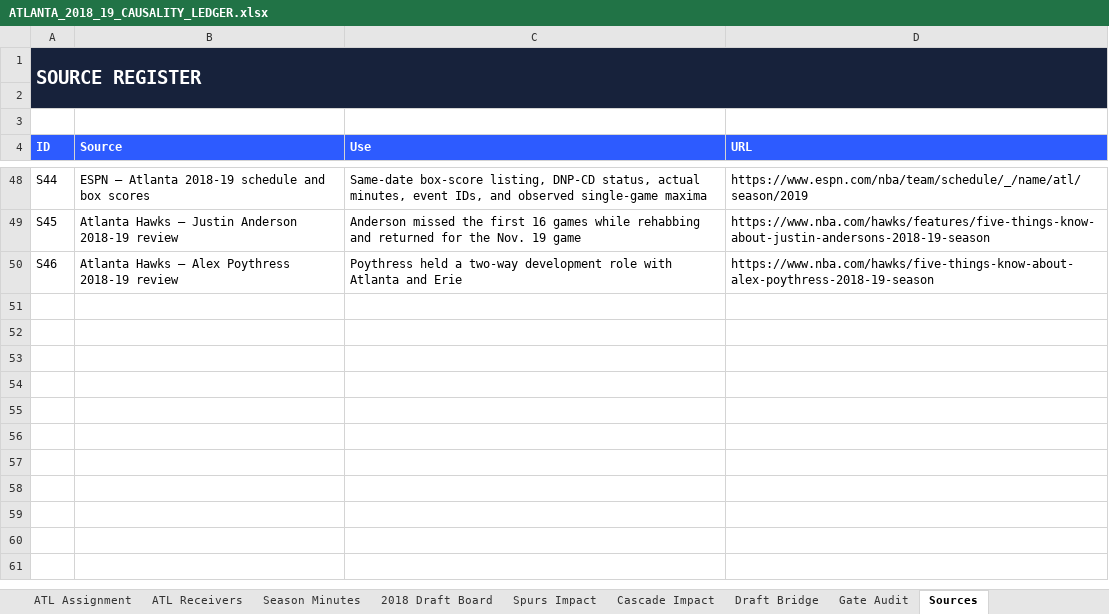
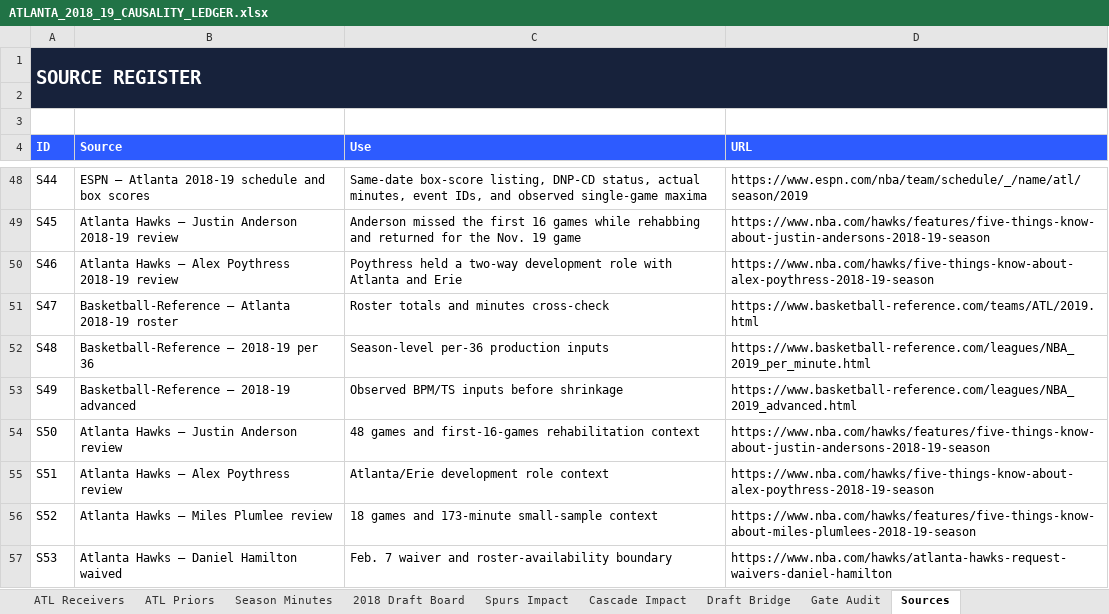
Before and after one commit to storm-credit/first-rebound, an Excel workbook: simulation/ATLANTA_2018_19_CAUSALITY_LEDGER.xlsx, sheet Sources, drawn as a sheet; only a part is shown, gaps mark what is left out; values as stored, in another font and other column widths than the file's, no borders; table styles not drawn; the diff names each change by its address in the sheet, - before the commit and + after, or states it on an @@ line.

Commit message:
Record Atlanta production-prior calibration hold (#44)
Preserve the Atlanta 805-minute firewall while recording the independent calibration blockers. Keep numeric production, fatigue, logit, and game outcomes on HOLD.

```diff
--- a/simulation/ATLANTA_2018_19_CAUSALITY_LEDGER.xlsx (sheet Sources)
+++ b/simulation/ATLANTA_2018_19_CAUSALITY_LEDGER.xlsx (sheet Sources)
+sheet tab: ATL Priors
+row 51: S47 | Basketball-Reference — Atlanta 2018-19 roster | Roster totals and minutes cross-check | https://www.basketball-reference.com/teams/ATL/2019.html
+row 52: S48 | Basketball-Reference — 2018-19 per 36 | Season-level per-36 production inputs | https://www.basketball-reference.com/leagues/NBA_2019_per_minute.html
+row 53: S49 | Basketball-Reference — 2018-19 advanced | Observed BPM/TS inputs before shrinkage | https://www.basketball-reference.com/leagues/NBA_2019_advanced.html
+row 54: S50 | Atlanta Hawks — Justin Anderson review | 48 games and first-16-games rehabilitation context | https://www.nba.com/hawks/features/five-things-know-about-justin-andersons-2018-19-season
+row 55: S51 | Atlanta Hawks — Alex Poythress review | Atlanta/Erie development role context | https://www.nba.com/hawks/five-things-know-about-alex-poythress-2018-19-season
+row 56: S52 | Atlanta Hawks — Miles Plumlee review | 18 games and 173-minute small-sample context | https://www.nba.com/hawks/features/five-things-know-about-miles-plumlees-2018-19-season
+row 57: S53 | Atlanta Hawks — Daniel Hamilton waived | Feb. 7 waiver and roster-availability boundary | https://www.nba.com/hawks/atlanta-hawks-request-waivers-daniel-hamilton
```
Also changed, not shown: sheet Game Ledger, sheet Gate Audit, sheet README, sheet Draft Bridge, sheet 2018 Draft Board, 11 other files.
